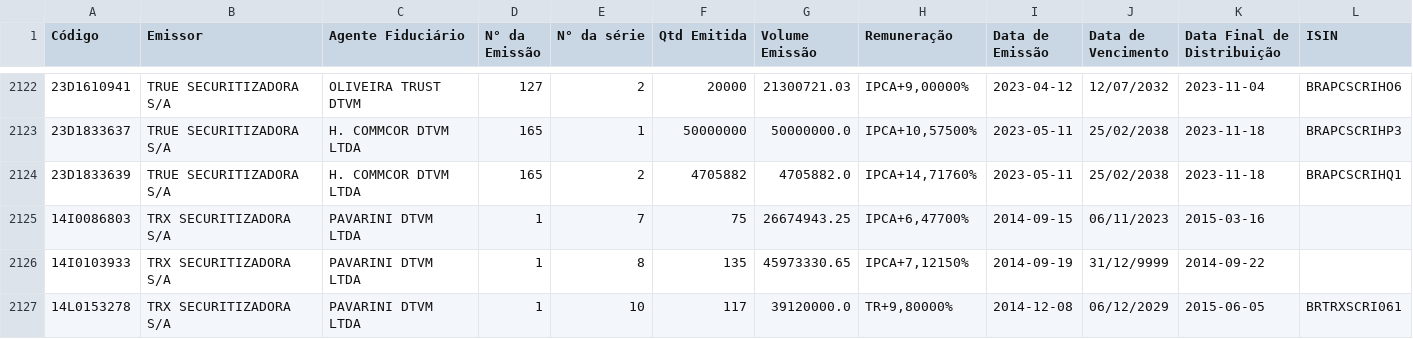
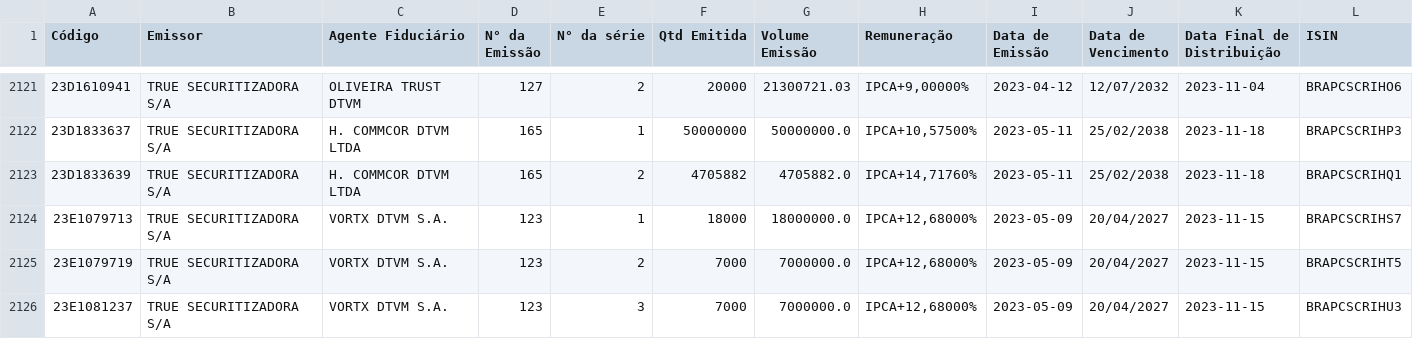
Before and after one commit to moderfla/scraper_cri_cetip, a CSV file: emissoes_cri-old.csv, drawn as a sheet; only a part is shown, gaps mark what is left out; the shorter side is filled out with more unchanged rows; the diff covers the shown part only; the diff names each change by its address in the sheet, - before the commit and + after, or states it on an @@ line.

```diff
--- a/emissoes_cri-old.csv
+++ b/emissoes_cri-old.csv
+row 2124: 23E1079713 | TRUE SECURITIZADORA S/A | VORTX DTVM S.A. | 123 | 1 | 18000 | 18000000.0 | IPCA+12,68000% | 2023-05-09 | 20/04/2027 | 2023-11-15 | BRAPCSCRIHS7
+row 2125: 23E1079719 | TRUE SECURITIZADORA S/A | VORTX DTVM S.A. | 123 | 2 | 7000 | 7000000.0 | IPCA+12,68000% | 2023-05-09 | 20/04/2027 | 2023-11-15 | BRAPCSCRIHT5
+row 2126: 23E1081237 | TRUE SECURITIZADORA S/A | VORTX DTVM S.A. | 123 | 3 | 7000 | 7000000.0 | IPCA+12,68000% | 2023-05-09 | 20/04/2027 | 2023-11-15 | BRAPCSCRIHU3
```
Also changed, not shown: 2 added rows, 1 removed row and 5 edited cells elsewhere in this file, 1 other file.
